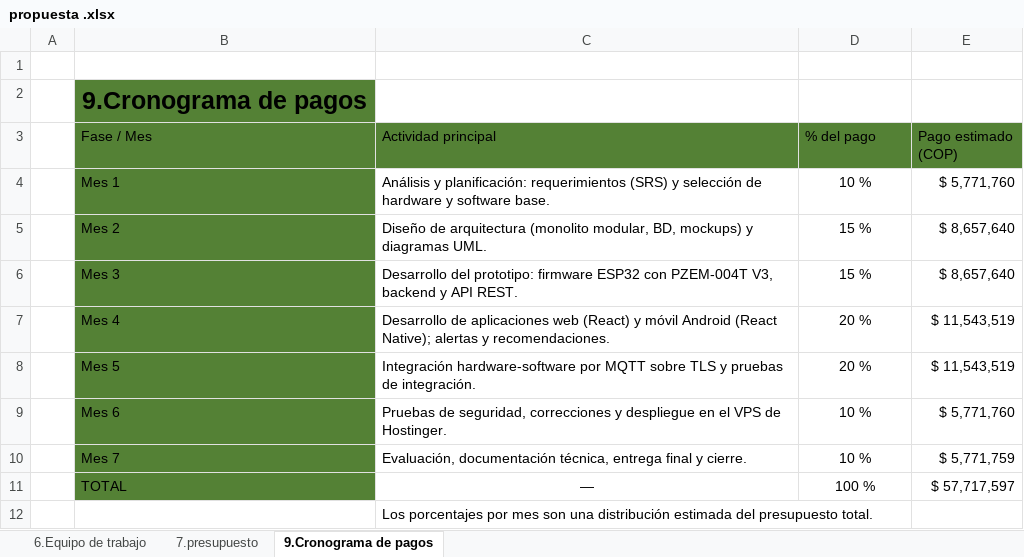
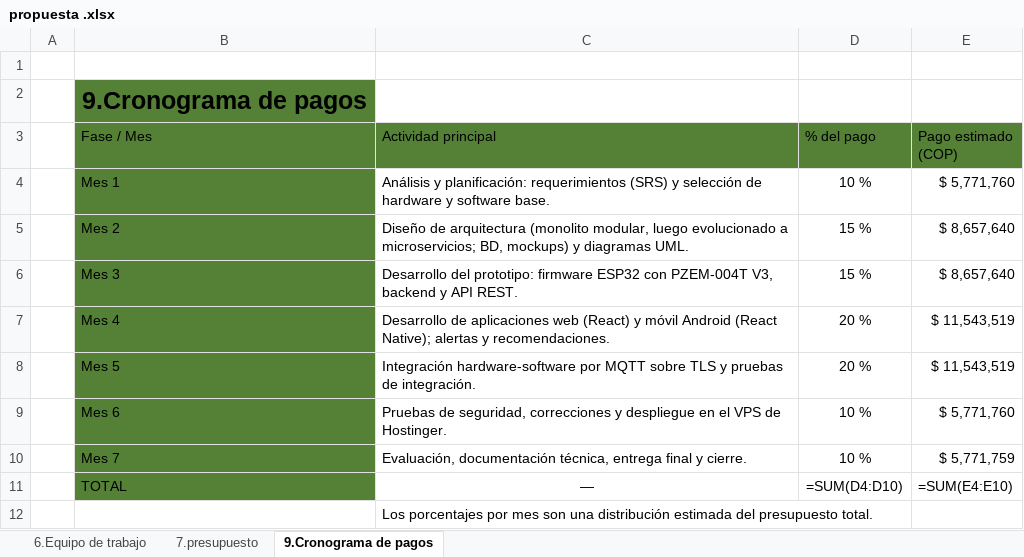
Before and after one commit to Juan-Cortes2045/Energy-Monitor-Documentation, an Excel workbook: Propuesta Tecnica/propuesta .xlsx, sheet 9.Cronograma de pagos, drawn as a sheet; values as stored, in another font and other column widths than the file's, no borders; formulas without a stored value are shown as written; the diff names each change by its address in the sheet, - before the commit and + after, or states it on an @@ line.

```diff
--- a/Propuesta Tecnica/propuesta .xlsx (sheet 9.Cronograma de pagos)
+++ b/Propuesta Tecnica/propuesta .xlsx (sheet 9.Cronograma de pagos)
-C5 (Actividad principal): …(monolito modular, BD, mockups)…
+C5 (Actividad principal): …(monolito modular, luego evolucionado a microservicios; BD, mockups)…
-D11 (% del pago): 100 %
+D11 (% del pago): =SUM(D4:D10)
-E11 (Pago estimado (COP)): $ 57,717,597
+E11 (Pago estimado (COP)): =SUM(E4:E10)
```
Also changed, not shown: sheet 7.presupuesto, sheet 6.Equipo de trabajo.
